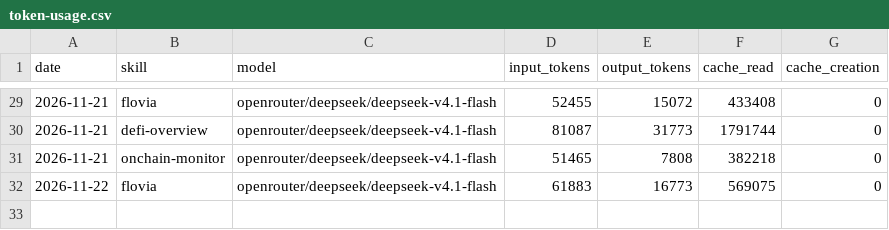
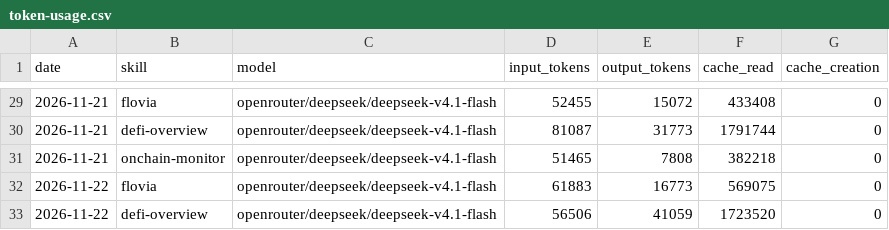
Before and after one commit to domosta/aeon, a CSV file: memory/token-usage.csv, drawn as a sheet; only a part is shown, gaps mark what is left out; the diff names each change by its address in the sheet, - before the commit and + after, or states it on an @@ line.

Commit message:
chore(defi-overview): auto-commit 2026-11-22

```diff
--- a/memory/token-usage.csv
+++ b/memory/token-usage.csv
+row 33: 2026-11-22 | defi-overview | openrouter/deepseek/deepseek-v4.1-flash | 56506 | 41059 | 1723520 | 0
```
Also changed, not shown: 4 other files.
